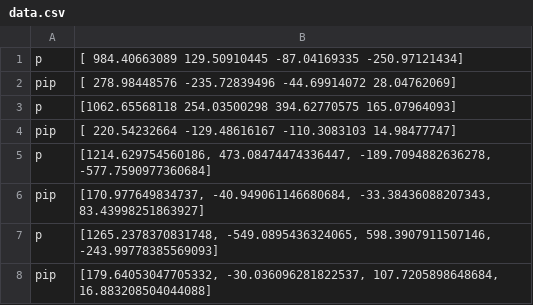
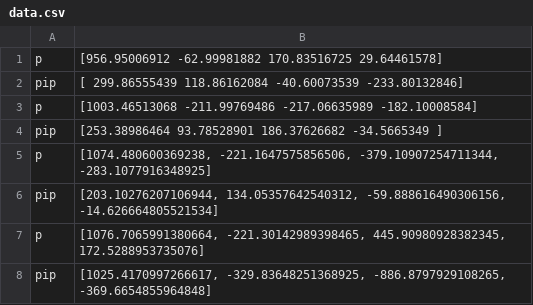
Before and after one commit to tyh9775/IM-Mehtod-Simulator, a CSV file: data.csv, drawn as a sheet.

```diff
--- a/data.csv
+++ b/data.csv
@@ -1,8 +1,8 @@
-p,[ 984.40663089  129.50910445  -87.04169335 -250.97121434]
-pip,[ 278.98448576 -235.72839496  -44.69914072   28.04762069]
-p,[1062.65568118  254.03500298  394.62770575  165.07964093]
-pip,[ 220.54232664 -129.48616167 -110.3083103    14.98477747]
-p,"[1214.629754560186, 473.08474474336447, -189.7094882636278, -577.7590977360684]"
-pip,"[170.977649834737, -40.949061146680684, -33.38436088207343, 83.43998251863927]"
-p,"[1265.2378370831748, -549.0895436324065, 598.3907911507146, -243.99778385569093]"
-pip,"[179.64053047705332, -30.036096281822537, 107.7205898648684, 16.883208504044088]"
+p,[956.95006912 -62.99981882 170.83516725  29.64461578]
+pip,[ 299.86555439  118.86162084  -40.60073539 -233.80132846]
+p,[1003.46513068 -211.99769486 -217.06635989 -182.10008584]
+pip,[253.38986464  93.78528901 186.37626682 -34.5665349 ]
+p,"[1074.480600369238, -221.1647575856506, -379.10907254711344, -283.1077916348925]"
+pip,"[203.10276207106944, 134.05357642540312, -59.888616490306156, -14.626664805521534]"
+p,"[1076.7065991380664, -221.30142989398465, 445.90980928382345, 172.5288953735076]"
+pip,"[1025.4170997266617, -329.83648251368925, -886.8797929108265, -369.6654855964848]"
```
Also changed, not shown: 2 other files.
